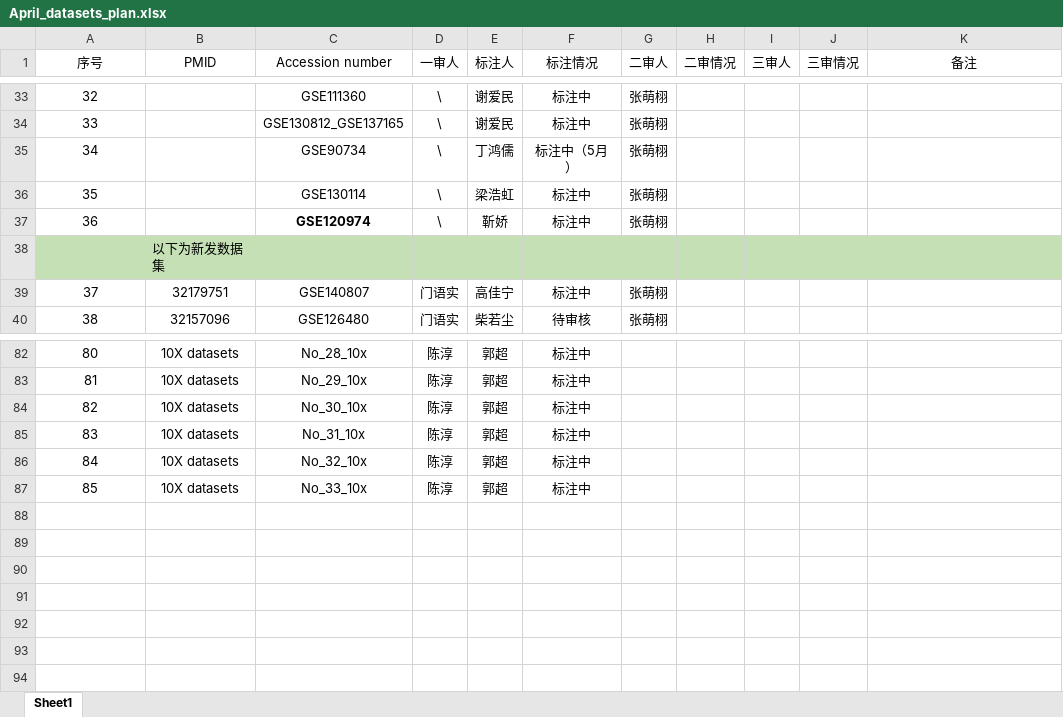
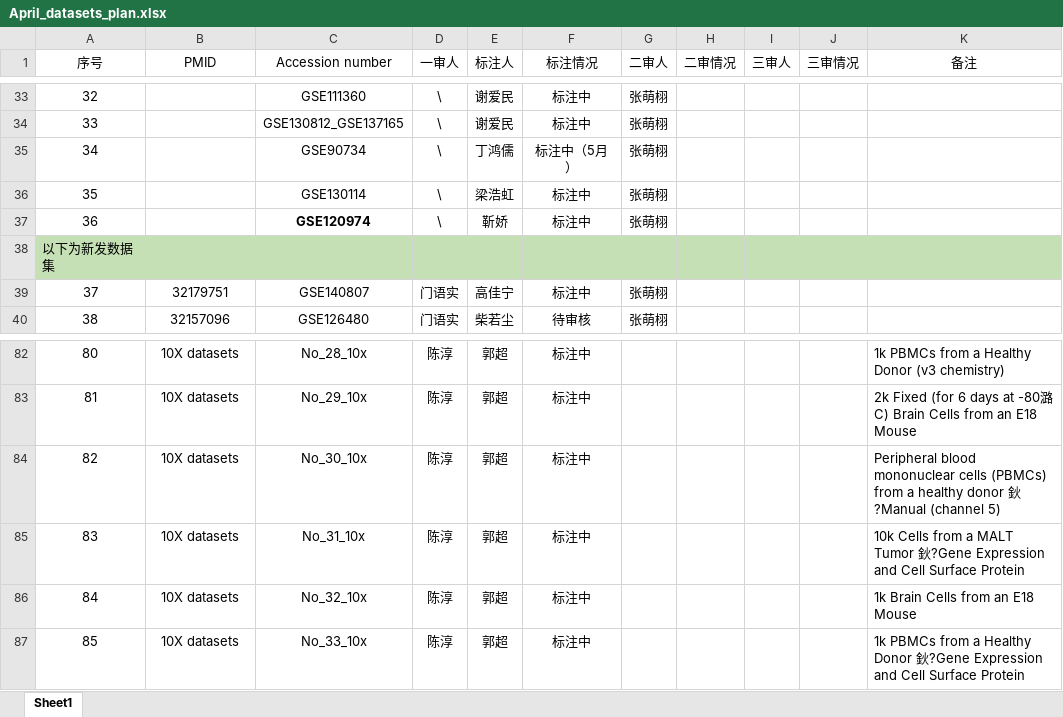
Before and after one commit to mxz-2020/Dataset-Annotation-and-Inspection, an Excel workbook: April_datasets_plan.xlsx, sheet Sheet1, drawn as a sheet; only a part is shown, gaps mark what is left out; values as stored, in another font and other column widths than the file's, no borders; removed rows and columns are numbered as before the commit, all else as after; the diff covers the shown part only; the diff names each change by its address in the sheet, - before the commit and + after, or states it on an @@ line.

```diff
--- a/April_datasets_plan.xlsx (sheet Sheet1)
+++ b/April_datasets_plan.xlsx (sheet Sheet1)
-row 38:  | 以下为新发数据集
+row 38: 以下为新发数据集
-K82 (备注): (empty)
+K82 (备注): 1k PBMCs from a Healthy Donor (v3 chemistry)
-K83 (备注): (empty)
+K83 (备注): 2k Fixed (for 6 days at -80潞C) Brain Cells from an E18 Mouse
-K84 (备注): (empty)
+K84 (备注): Peripheral blood mononuclear cells (PBMCs) from a healthy donor 鈥?Manual (channel 5)
-K85 (备注): (empty)
+K85 (备注): 10k Cells from a MALT Tumor 鈥?Gene Expression and Cell Surface Protein
-K86 (备注): (empty)
+K86 (备注): 1k Brain Cells from an E18 Mouse
-K87 (备注): (empty)
+K87 (备注): 1k PBMCs from a Healthy Donor 鈥?Gene Expression and Cell Surface Protein
```
Also changed, not shown: 27 edited cells elsewhere in this sheet.
